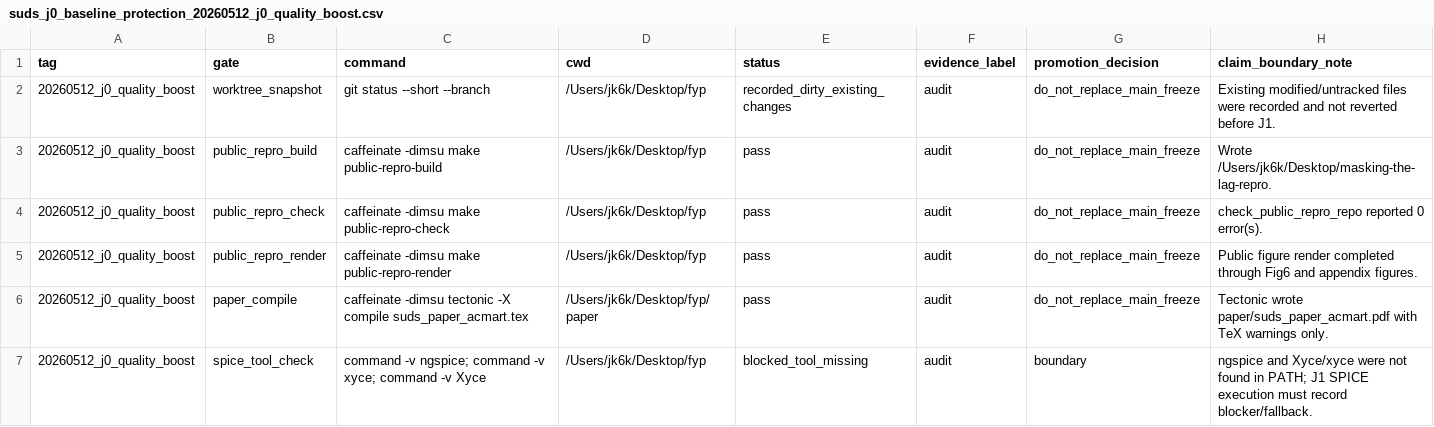
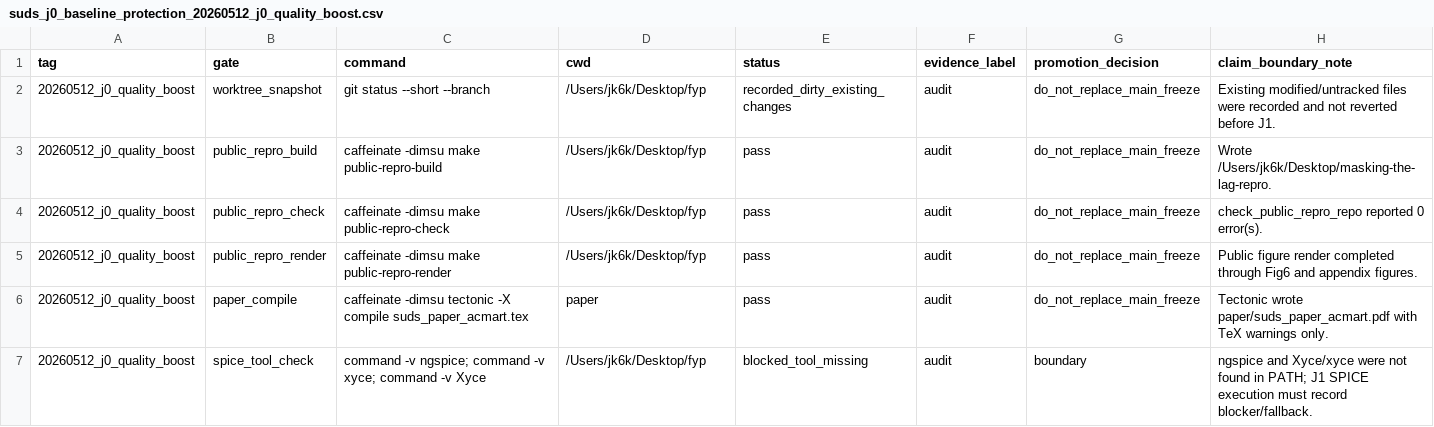
Before and after one commit to jk6k/masking-the-lag-repro, a CSV file: experiments/results/report_data/suds_j0_baseline_protection_20260512_j0_quality_boost.csv, drawn as a sheet.

```diff
--- a/experiments/results/report_data/suds_j0_baseline_protection_20260512_j0_quality_boost.csv
+++ b/experiments/results/report_data/suds_j0_baseline_protection_20260512_j0_quality_boost.csv
@@ -5,3 +5,3 @@ tag,gate,command,cwd,status,evidence_label,promotion_decision,claim_boundary_not
 20260512_j0_quality_boost,public_repro_render,caffeinate -dimsu make public-repro-render,/Users/jk6k/Desktop/fyp,pass,audit,do_not_replace_main_freeze,"Public figure render completed through Fig6 and appendix figures."
-20260512_j0_quality_boost,paper_compile,caffeinate -dimsu tectonic -X compile suds_paper_acmart.tex,/Users/jk6k/Desktop/fyp/paper,pass,audit,do_not_replace_main_freeze,"Tectonic wrote paper/suds_paper_acmart.pdf with TeX warnings only."
+20260512_j0_quality_boost,paper_compile,caffeinate -dimsu tectonic -X compile suds_paper_acmart.tex,paper,pass,audit,do_not_replace_main_freeze,"Tectonic wrote paper/suds_paper_acmart.pdf with TeX warnings only."
 20260512_j0_quality_boost,spice_tool_check,command -v ngspice; command -v xyce; command -v Xyce,/Users/jk6k/Desktop/fyp,blocked_tool_missing,audit,boundary,"ngspice and Xyce/xyce were not found in PATH; J1 SPICE execution must record blocker/fallback."
```
Also changed, not shown: 31 other files.
